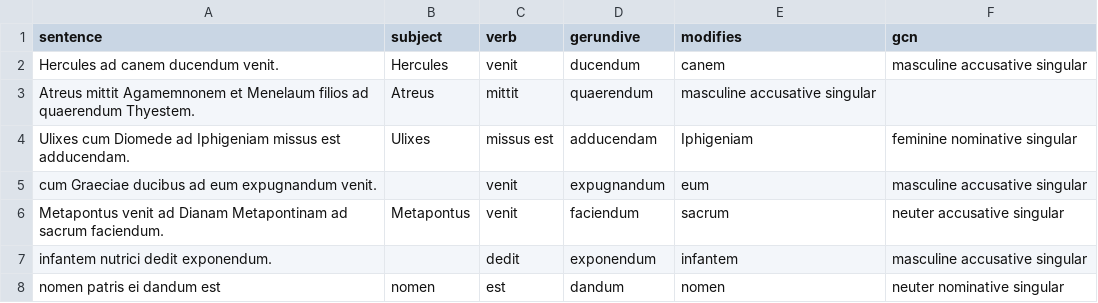
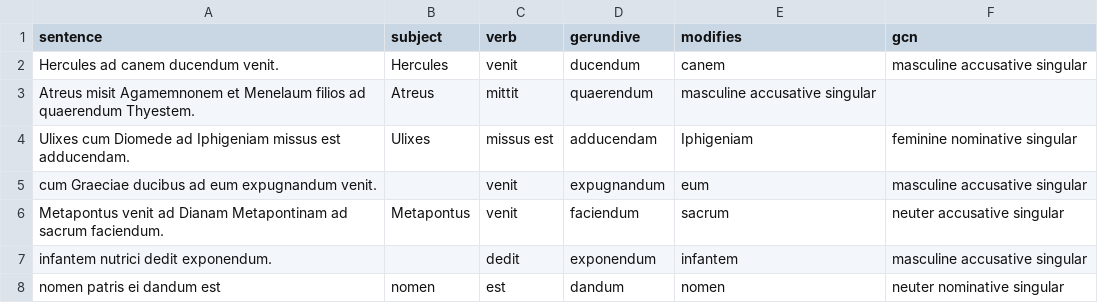
Before and after one commit to LinguaLatina/courses, a CSV file: quizdata/gerundive-analysis.csv, drawn as a sheet.

Commit message:
Better choice of tense

```diff
--- a/quizdata/gerundive-analysis.csv
+++ b/quizdata/gerundive-analysis.csv
@@ -2,3 +2,3 @@ sentence,subject,verb,gerundive,modifies,gcn
 Hercules ad canem ducendum venit.,Hercules,venit,ducendum,canem,masculine accusative singular
-Atreus mittit Agamemnonem et Menelaum filios ad quaerendum Thyestem.,Atreus,mittit,quaerendum,masculine accusative singular
+Atreus misit Agamemnonem et Menelaum filios ad quaerendum Thyestem.,Atreus,mittit,quaerendum,masculine accusative singular
 Ulixes cum Diomede ad Iphigeniam missus est adducendam.,Ulixes,missus est,adducendam,Iphigeniam,feminine nominative singular
```
